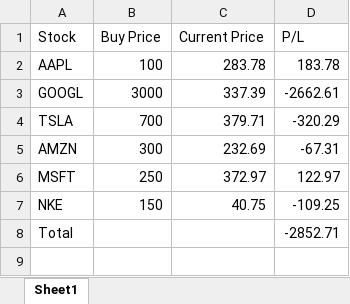
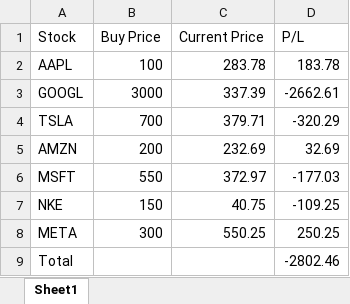
Before and after one commit to Shivaniii15/Side_projects, an Excel workbook: stock_tracker.xlsx, sheet Sheet1, drawn as a sheet; values as stored, in another font and other column widths than the file's, no borders; addresses are those after the commit; the diff names each change by its address in the sheet, - before the commit and + after, or states it on an @@ line.

Commit message:
added a seperate input file for stocks and buy prices

```diff
--- a/stock_tracker.xlsx (sheet Sheet1)
+++ b/stock_tracker.xlsx (sheet Sheet1)
-B5 (Buy Price): 300
+B5 (Buy Price): 200
-D5 (P/L): -67.31
+D5 (P/L): 32.69
-B6 (Buy Price): 250
+B6 (Buy Price): 550
-D6 (P/L): 122.97
+D6 (P/L): -177.03
+row 8: META | 300 | 550.25 | 250.25
-D9 (P/L): -2852.71
+D9 (P/L): -2802.46
```
Also changed, not shown: 3 other files.
